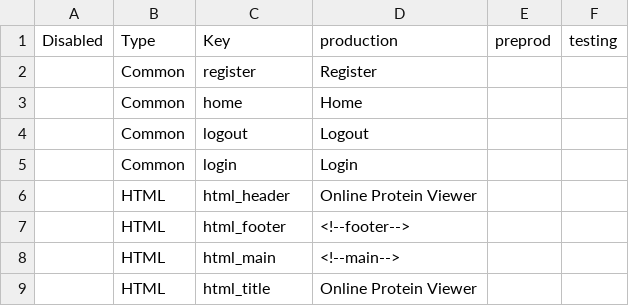
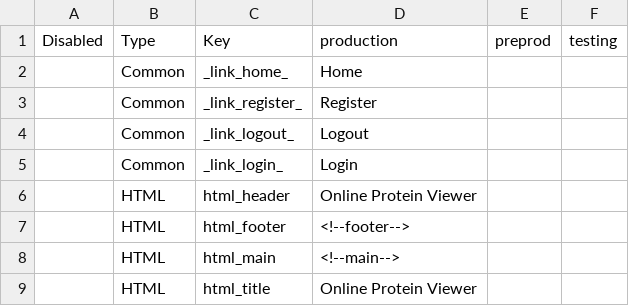
Before and after one commit to CompBiochBiophLab/webprotgl, a CSV file: scripts/variables.csv, drawn as a sheet; only a part is shown.

```diff
--- a/scripts/variables.csv
+++ b/scripts/variables.csv
@@ -1,6 +1,6 @@
 "Disabled","Type","Key","production","preprod","testing"
-,"Common","register","Register",,
-,"Common","home","Home",,
-,"Common","logout","Logout",,
-,"Common","login","Login",,
+,"Common","_link_home_","Home",,
+,"Common","_link_register_","Register",,
+,"Common","_link_logout_","Logout",,
+,"Common","_link_login_","Login",,
 ,"HTML","html_header","Online Protein Viewer",,
```
Also changed, not shown: 14 other files.
